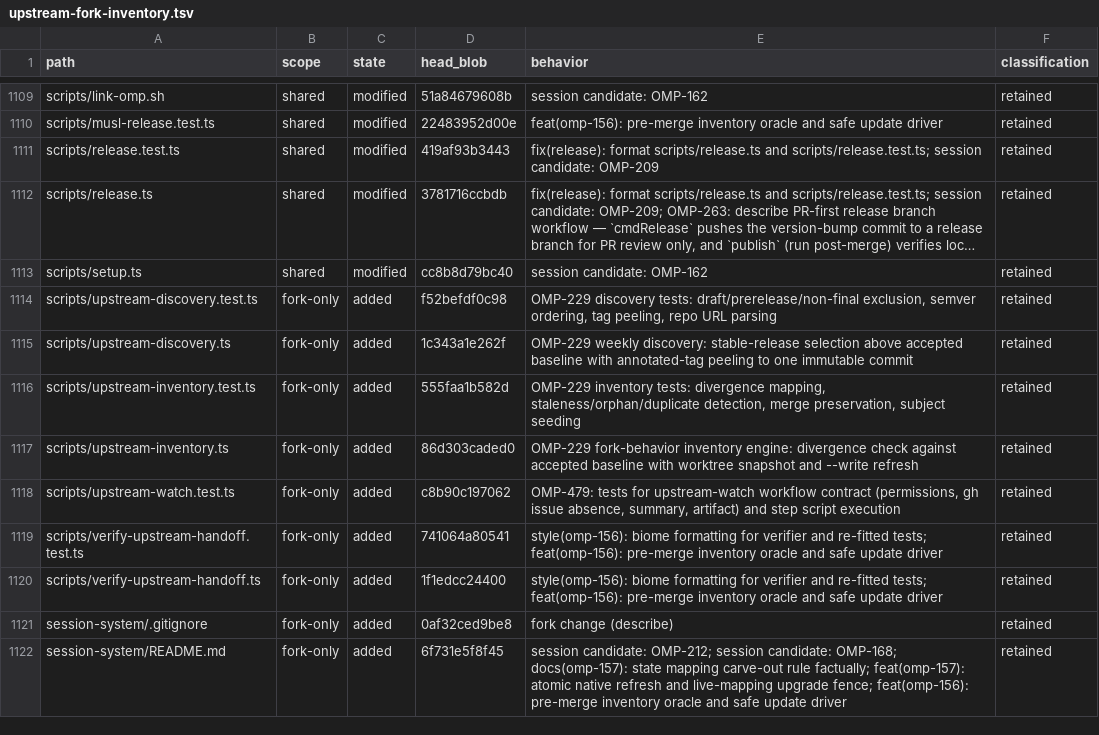
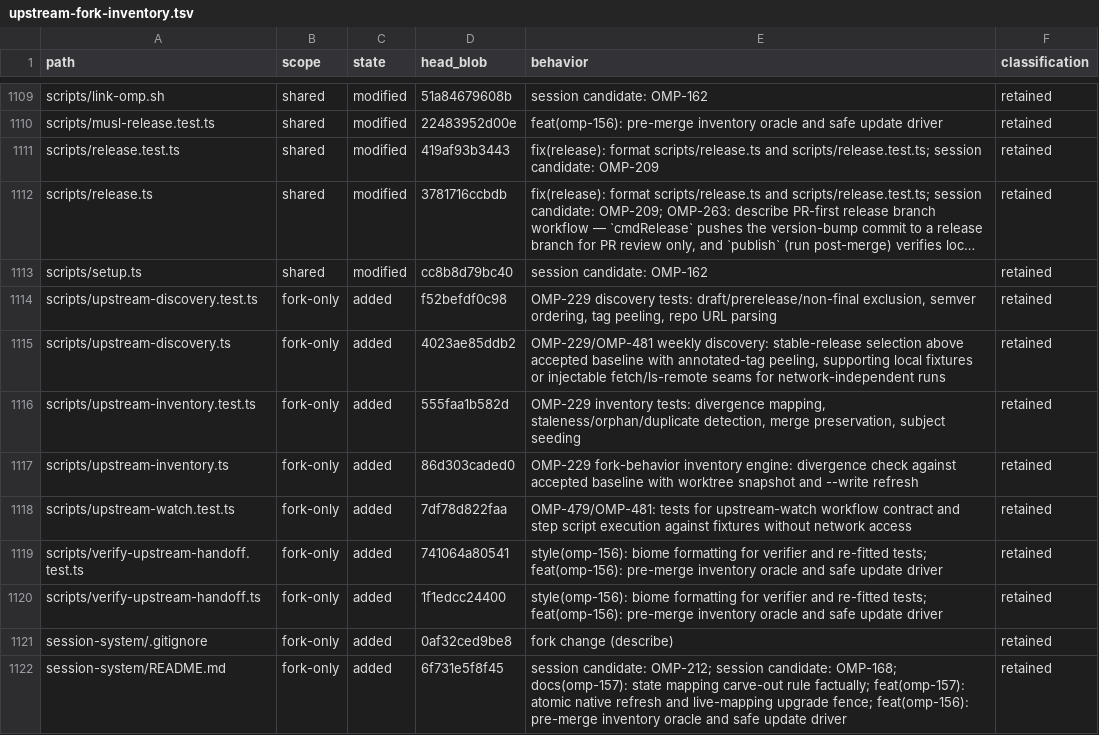
Before and after one commit to theturtlecsz/oh-my-pi, a TSV file: docs/upstream-fork-inventory.tsv, drawn as a sheet; only a part is shown, gaps mark what is left out; long unchanged cells end in ….

Commit message:
OMP-481: support fixtures in upstream discovery and decouple upstream-watch tests from network

```diff
--- a/docs/upstream-fork-inventory.tsv
+++ b/docs/upstream-fork-inventory.tsv
@@ -1114,6 +1114,6 @@ scripts/setup.ts	shared	modified	cc8b8d79bc40	session candidate: OMP-162	retaine
 scripts/upstream-discovery.test.ts	fork-only	added	f52befdf0c98	OMP-229 discovery tests: draft/prerelease/non-final exclusion, semver ordering, tag peeling, repo URL parsing	retained
-scripts/upstream-discovery.ts	fork-only	added	1c343a1e262f	OMP-229 weekly discovery: stable-release selection above accepted baseline with annotated-tag peeling to one immutable commit	retained
+scripts/upstream-discovery.ts	fork-only	added	4023ae85ddb2	OMP-229/OMP-481 weekly discovery: stable-release selection above accepted baseline with annotated-tag peeling, supporting local fixtures or injectable fetch/ls-remote seams for network-independent runs	retained
 scripts/upstream-inventory.test.ts	fork-only	added	555faa1b582d	OMP-229 inventory tests: divergence mapping, staleness/orphan/duplicate detection, merge preservation, subject seeding	retained
 scripts/upstream-inventory.ts	fork-only	added	86d303caded0	OMP-229 fork-behavior inventory engine: divergence check against accepted baseline with worktree snapshot and --write refresh	retained
-scripts/upstream-watch.test.ts	fork-only	added	c8b90c197062	OMP-479: tests for upstream-watch workflow contract (permissions, gh issue absence, summary, artifact) and step script execution	retained
+scripts/upstream-watch.test.ts	fork-only	added	7df78d822faa	OMP-479/OMP-481: tests for upstream-watch workflow contract and step script execution against fixtures without network access	retained
 scripts/verify-upstream-handoff.test.ts	fork-only	added	741064a80541	style(omp-156): biome formatting for verifier and re-fitted tests; feat(omp-156): pre-merge inventory oracle and safe update driver	retained
```
Also changed, not shown: 2 other files.
